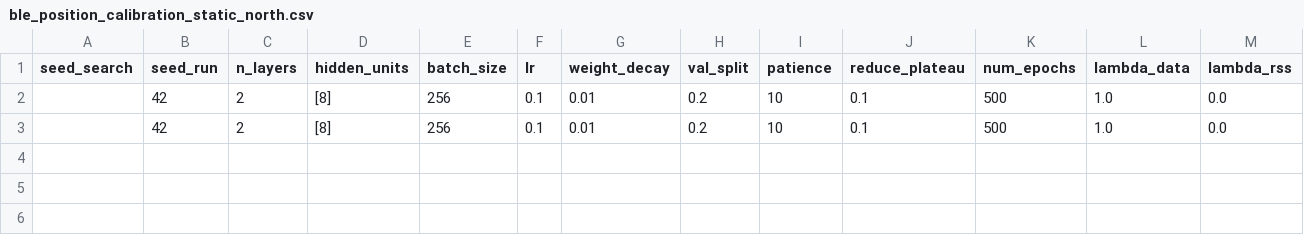
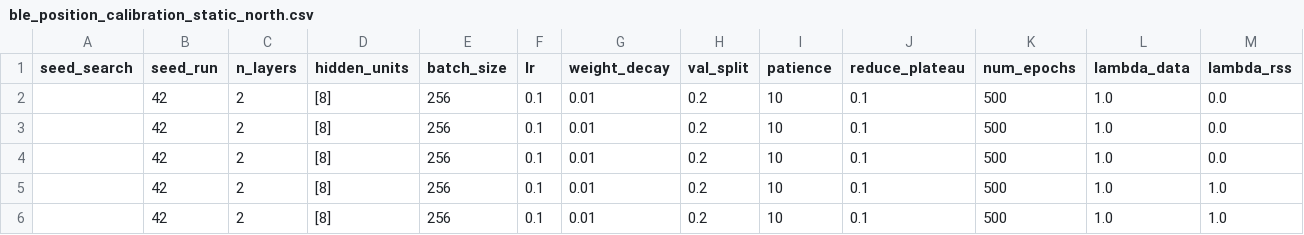
Before and after one commit to icezimmer/Pinnoloc, a CSV file: results/ble_position_calibration_static_north.csv, drawn as a sheet; only a part is shown; rows hold the shown columns only; the diff names each change by its address in the sheet, - before the commit and + after, or states it on an @@ line.

```diff
--- a/results/ble_position_calibration_static_north.csv
+++ b/results/ble_position_calibration_static_north.csv
+row 4:  | 42 | 2 | [8] | 256 | 0.1 | 0.01 | 0.2 | 10 | 0.1 | 500 | 1.0 | 0.0
+row 5:  | 42 | 2 | [8] | 256 | 0.1 | 0.01 | 0.2 | 10 | 0.1 | 500 | 1.0 | 1.0
+row 6:  | 42 | 2 | [8] | 256 | 0.1 | 0.01 | 0.2 | 10 | 0.1 | 500 | 1.0 | 1.0
```
Also changed, not shown: results/ble_position_calibration_calibration.csv, results/ble_position_calibration_static_all.csv, 10 other files.
